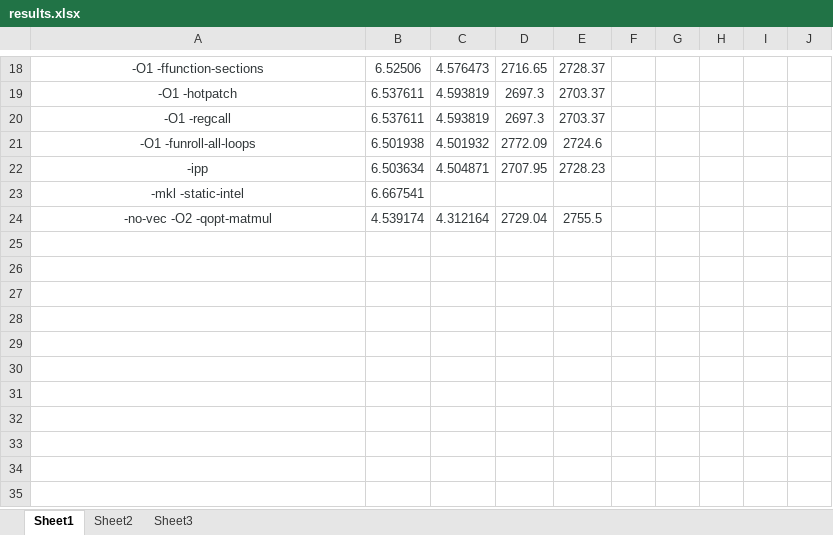
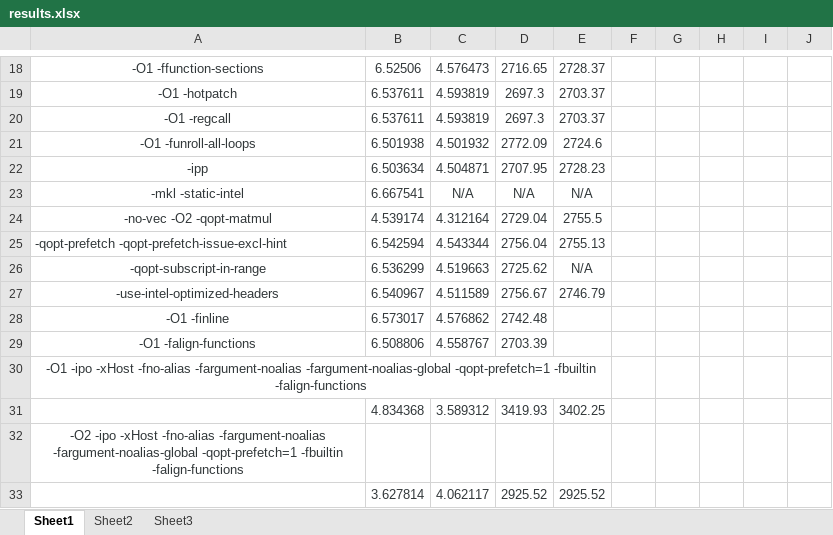
Before and after one commit to dyinnz/linpack, an Excel workbook: results.xlsx, sheet Sheet1, drawn as a sheet; only a part is shown, gaps mark what is left out; values as stored, in another font and other column widths than the file's, no borders; the diff names each change by its address in the sheet, - before the commit and + after, or states it on an @@ line.

```diff
--- a/results.xlsx (sheet Sheet1)
+++ b/results.xlsx (sheet Sheet1)
-C23: (empty)
+C23: N/A
-D23: (empty)
+D23: N/A
-E23: (empty)
+E23: N/A
+row 25: -qopt-prefetch -qopt-prefetch-issue-excl-hint | 6.542594 | 4.543344 | 2756.04 | 2755.13
+row 26: -qopt-subscript-in-range | 6.536299 | 4.519663 | 2725.62 | N/A
+row 27: -use-intel-optimized-headers | 6.540967 | 4.511589 | 2756.67 | 2746.79
+row 28: -O1 -finline | 6.573017 | 4.576862 | 2742.48
+row 29: -O1 -falign-functions | 6.508806 | 4.558767 | 2703.39
+row 30: -O1 -ipo -xHost -fno-alias -fargument-noalias -fargument-noalias-global -qopt-prefetch=1 -fbuiltin -falign-functions
+row 31:  | 4.834368 | 3.589312 | 3419.93 | 3402.25
+row 32: -O2 -ipo -xHost -fno-alias -fargument-noalias -fargument-noalias-global -qopt-prefetch=1 -fbuiltin -falign-functions
+row 33:  | 3.627814 | 4.062117 | 2925.52 | 2925.52
```
Also changed, not shown: sheet Sheet2, 2 other files.
